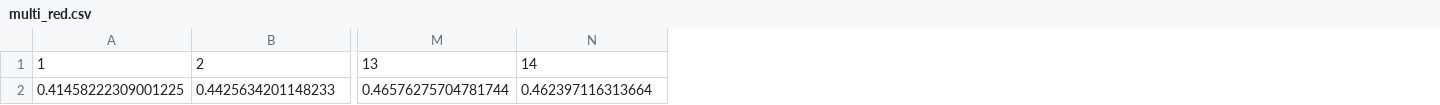
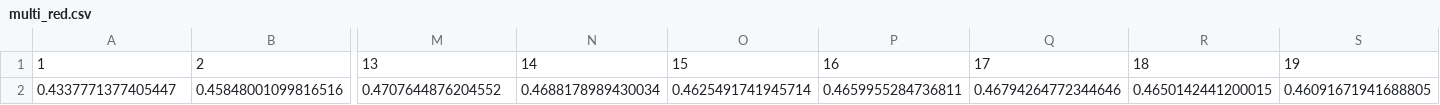
Before and after one commit to simonsben/undergrad_thesis, a CSV file: data/analysis/multi_red.csv, drawn as a sheet; only a part is shown, gaps mark what is left out; removed rows and columns are numbered as before the commit, all else as after; rows hold the shown columns only; the diff names each change by its address in the sheet, - before the commit and + after, or states it on an @@ line.

```diff
--- a/data/analysis/multi_red.csv
+++ b/data/analysis/multi_red.csv
+column O, row 1: 15
+column P, row 1: 16
+column Q, row 1: 17
+column R, row 1: 18
+column S, row 1: 19
-row 2: 0.41458222309001225 | 0.4425634201148233 | 0.46576275704781744 | 0.462397116313664
+row 2: 0.4337771377405447 | 0.45848001099816516 | 0.4707644876204552 | 0.4688178989430034 | 0.4625491741945714 | 0.4659955284736811 | 0.46794264772344646 | 0.4650142441200015 | 0.46091671941688805
```
Also changed, not shown: data/clique/popular.csv, data/clique/simple.csv, 15 other files.
